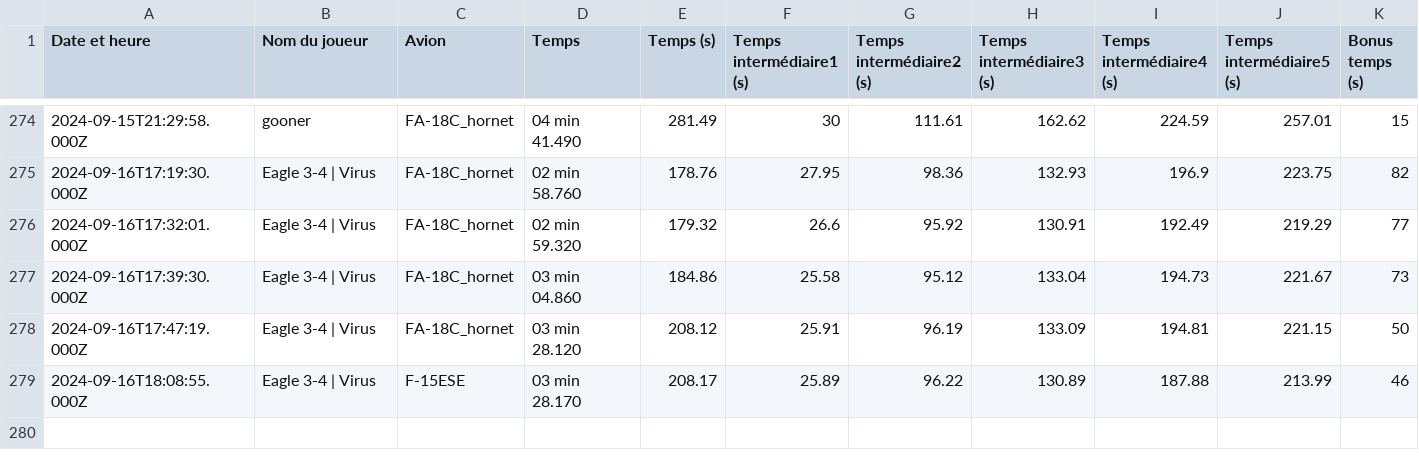
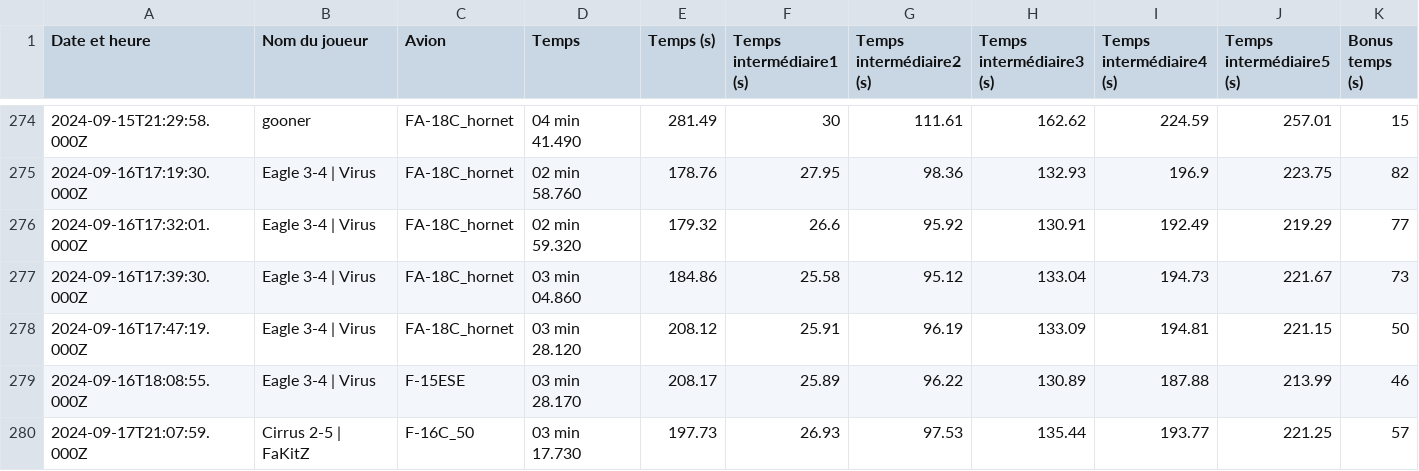
Before and after one commit to Cellules-Rapaces/Dagger-One, a CSV file: docs/data/resultat.csv, drawn as a sheet; only a part is shown, gaps mark what is left out; the diff names each change by its address in the sheet, - before the commit and + after, or states it on an @@ line.

Commit message:
Data update

```diff
--- a/docs/data/resultat.csv
+++ b/docs/data/resultat.csv
+row 280: 2024-09-17T21:07:59.000Z | Cirrus 2-5 | FaKitZ | F-16C_50 | 03 min 17.730 | 197.73 | 26.93 | 97.53 | 135.44 | 193.77 | 221.25 | 57
```
Also changed, not shown: static/data/resultat.csv, 2 other files.
